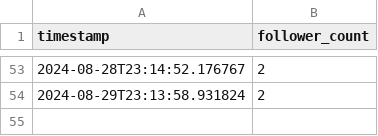
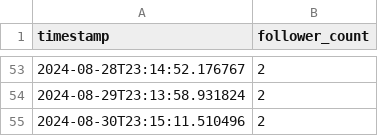
Before and after one commit to QuCoon-ML-AI/Track_FacebookPageFollowers, a CSV file: follower_count_log.csv, drawn as a sheet; only a part is shown, gaps mark what is left out.

Commit message:
Update follower count log

```diff
--- a/follower_count_log.csv
+++ b/follower_count_log.csv
@@ -54 +54,2 @@ timestamp,follower_count
 2024-08-29T23:13:58.931824,2
+2024-08-30T23:15:11.510496,2
```
